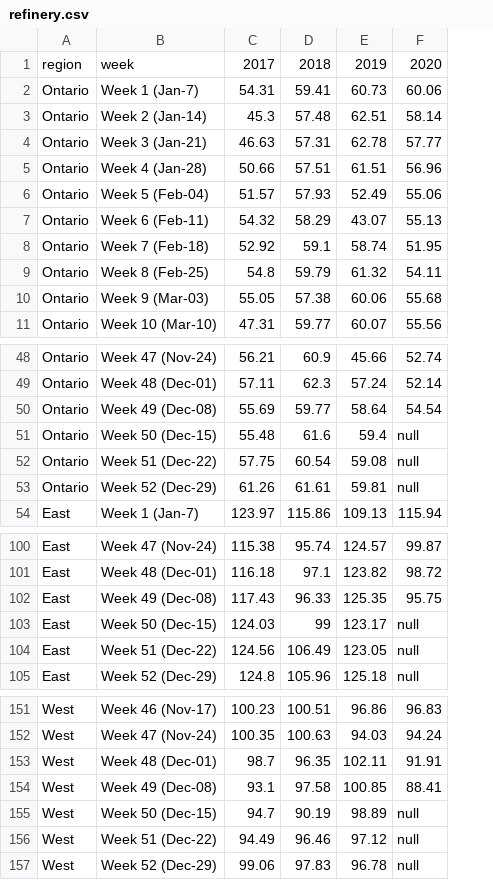
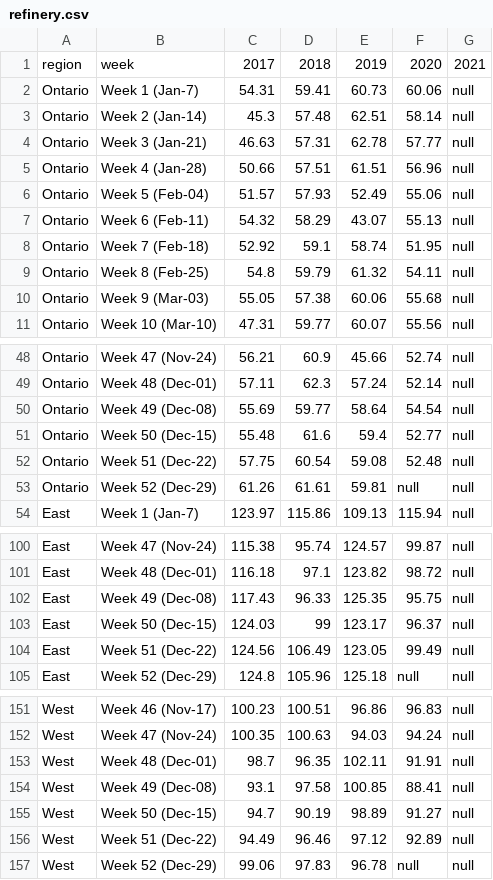
Before and after one commit to cdhoweinstitute/COVID-Canada, a CSV file: refinery.csv, drawn as a sheet; only a part is shown, gaps mark what is left out; the diff names each change by its address in the sheet, - before the commit and + after, or states it on an @@ line.

```diff
--- a/refinery.csv
+++ b/refinery.csv
+column G, rows 1-11: 2021 | null | null | null | null | null | null | null | null | null | null; rows 48-54: all null; rows 100-105: all null; rows 151-157: all null
-F51: null
+F51: 52.77
-F52: null
+F52: 52.48
-F103: null
+F103: 96.37
-F104: null
+F104: 99.49
-F155: null
+F155: 91.27
-F156: null
+F156: 92.89
```
Also changed, not shown: apple_mobility.csv, growth.csv, 10 other files.
